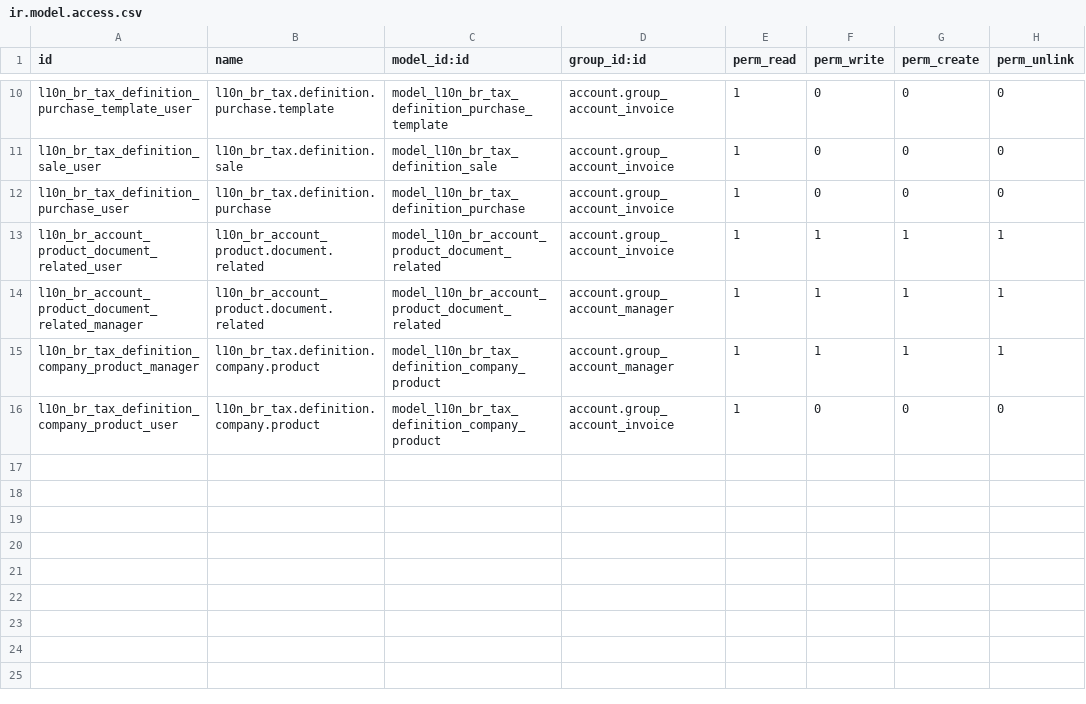
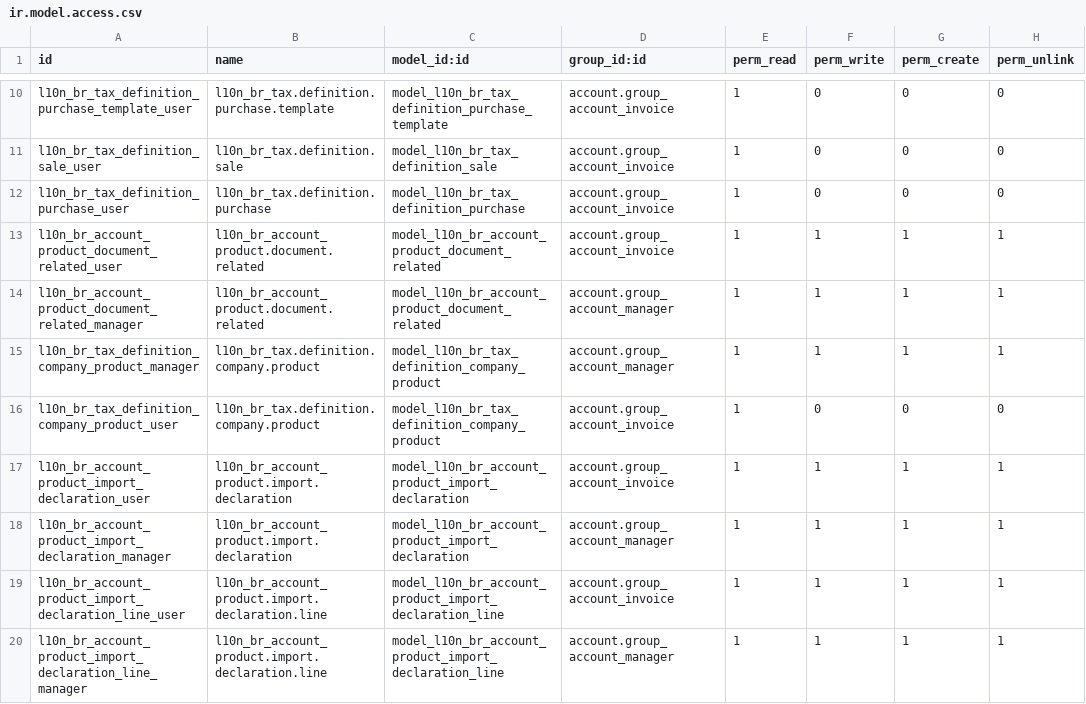
Before and after one commit to akretion/l10n_brazil, a CSV file: l10n_br_account_product/security/ir.model.access.csv, drawn as a sheet; only a part is shown, gaps mark what is left out.

Commit message:
Adicionado permissões de segurança para o dois novos objetos da declaração de importação

```diff
--- a/l10n_br_account_product/security/ir.model.access.csv
+++ b/l10n_br_account_product/security/ir.model.access.csv
@@ -16 +16,5 @@
 "l10n_br_tax_definition_company_product_user","l10n_br_tax.definition.company.product","model_l10n_br_tax_definition_company_product","account.group_account_invoice",1,0,0,0
+"l10n_br_account_product_import_declaration_user","l10n_br_account_product.import.declaration","model_l10n_br_account_product_import_declaration","account.group_account_invoice",1,1,1,1
+"l10n_br_account_product_import_declaration_manager","l10n_br_account_product.import.declaration","model_l10n_br_account_product_import_declaration","account.group_account_manager",1,1,1,1
+"l10n_br_account_product_import_declaration_line_user","l10n_br_account_product.import.declaration.line","model_l10n_br_account_product_import_declaration_line","account.group_account_invoice",1,1,1,1
+"l10n_br_account_product_import_declaration_line_manager","l10n_br_account_product.import.declaration.line","model_l10n_br_account_product_import_declaration_line","account.group_account_manager",1,1,1,1
```
